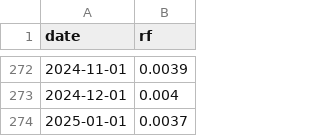
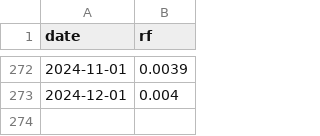
Before and after one commit to matthias-wyss/Investments-project, a CSV file: data/preprocess/tbills.csv, drawn as a sheet; only a part is shown, gaps mark what is left out; the diff names each change by its address in the sheet, - before the commit and + after, or states it on an @@ line.

```diff
--- a/data/preprocess/tbills.csv
+++ b/data/preprocess/tbills.csv
-row 274: 2025-01-01 | 0.0037
```
Also changed, not shown: data/preprocess/merged_exchange_rates.csv, data/preprocess/merged_returns_with_dividends.csv, 5 other files.
